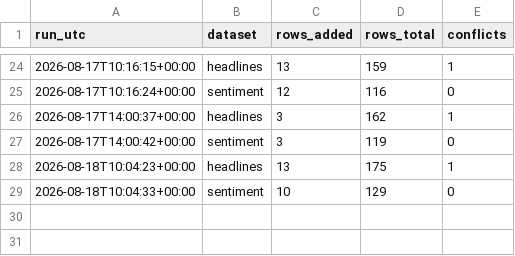
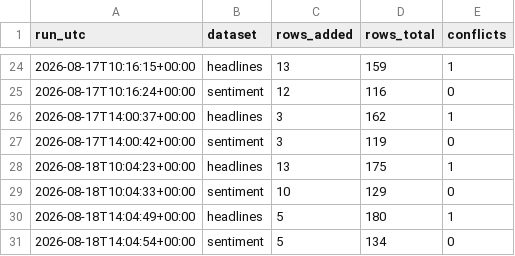
Before and after one commit to Aabaran7/nepse-forecast, a CSV file: data-mirror/news/_manifest.csv, drawn as a sheet; only a part is shown, gaps mark what is left out; the diff names each change by its address in the sheet, - before the commit and + after, or states it on an @@ line.

```diff
--- a/data-mirror/news/_manifest.csv
+++ b/data-mirror/news/_manifest.csv
+row 30: 2026-08-18T14:04:49+00:00 | headlines | 5 | 180 | 1
+row 31: 2026-08-18T14:04:54+00:00 | sentiment | 5 | 134 | 0
```
Also changed, not shown: data-mirror/archive/_manifest.csv, data-mirror/news/headlines.csv, 3 other files.
